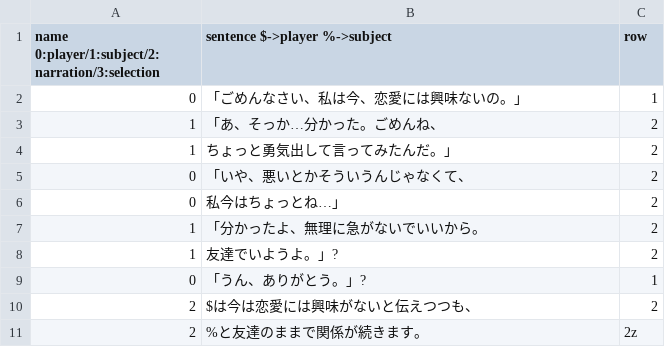
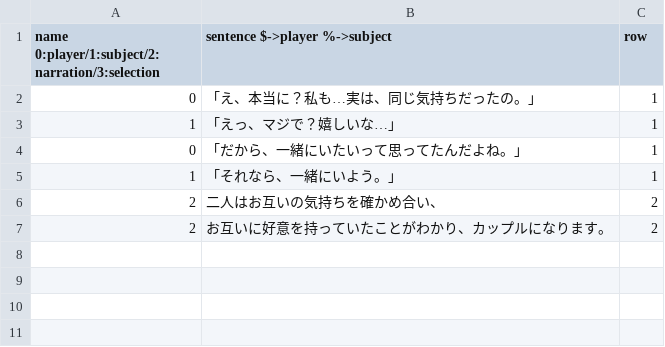
Before and after one commit to nanekonen/jinseiGame, a CSV file: Assets/Resources_moved/CSV/fevents/confession/girlB.csv, drawn as a sheet.

```diff
--- a/Assets/Resources_moved/CSV/fevents/confession/girlB.csv
+++ b/Assets/Resources_moved/CSV/fevents/confession/girlB.csv
@@ -1,11 +1,7 @@
 name 0:player/1:subject/2:narration/3:selection,sentence $->player %->subject,row
-0,「ごめんなさい、私は今、恋愛には興味ないの。」,1
-1,「あ、そっか…分かった。ごめんね、,2
-1,ちょっと勇気出して言ってみたんだ。」 ,2
-0,「いや、悪いとかそういうんじゃなくて、,2
-0,私今はちょっとね…」,2
-1,「分かったよ、無理に急がないでいいから。,2
-1,友達でいようよ。」?,2
-0,「うん、ありがとう。」?,1
-2,$は今は恋愛には興味がないと伝えつつも、,2
-2,%と友達のままで関係が続きます。,2z
+0,「え、本当に？私も…実は、同じ気持ちだったの。」,1
+1,「えっ、マジで？嬉しいな…」,1
+0,「だから、一緒にいたいって思ってたんだよね。」,1
+1,「それなら、一緒にいよう。」,1
+2,二人はお互いの気持ちを確かめ合い、,2
+2,お互いに好意を持っていたことがわかり、カップルになります。,2
```
Also changed, not shown: Assets/Resources_moved/CSV/fevents/confession/girlA.csv, 10 other files.
